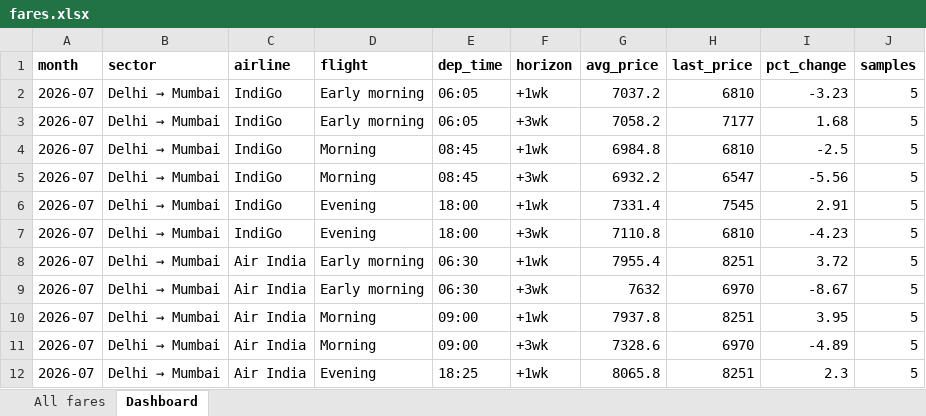
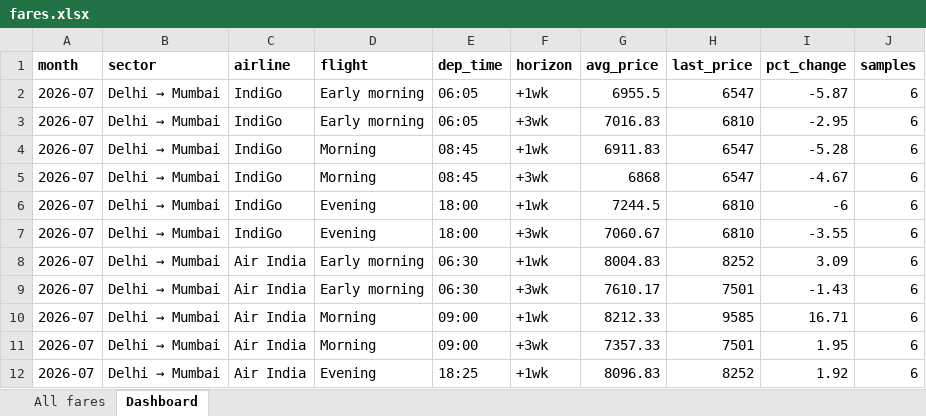
Before and after one commit to isgulati95-code/flight-fare-tracker, an Excel workbook: fares.xlsx, sheet Dashboard, drawn as a sheet; only a part is shown; values as stored, in another font and other column widths than the file's, no borders; the diff covers the shown part only; the diff names each change by its address in the sheet, - before the commit and + after, or states it on an @@ line.

```diff
--- a/fares.xlsx (sheet Dashboard)
+++ b/fares.xlsx (sheet Dashboard)
-G2 (avg_price): 7037.2
+G2 (avg_price): 6955.5
-H2 (last_price): 6810
+H2 (last_price): 6547
-I2 (pct_change): -3.23
+I2 (pct_change): -5.87
-J2:J12 (samples): 5
+J2:J12 (samples): 6
-G3 (avg_price): 7058.2
+G3 (avg_price): 7016.83
-H3 (last_price): 7177
+H3 (last_price): 6810
-I3 (pct_change): 1.68
+I3 (pct_change): -2.95
-G4 (avg_price): 6984.8
+G4 (avg_price): 6911.83
-H4 (last_price): 6810
+H4 (last_price): 6547
-I4 (pct_change): -2.5
+I4 (pct_change): -5.28
-G5 (avg_price): 6932.2
+G5 (avg_price): 6868
-I5 (pct_change): -5.56
+I5 (pct_change): -4.67
-G6 (avg_price): 7331.4
+G6 (avg_price): 7244.5
-H6 (last_price): 7545
+H6 (last_price): 6810
-I6 (pct_change): 2.91
+I6 (pct_change): -6
-G7 (avg_price): 7110.8
+G7 (avg_price): 7060.67
-I7 (pct_change): -4.23
+I7 (pct_change): -3.55
-G8 (avg_price): 7955.4
+G8 (avg_price): 8004.83
-H8 (last_price): 8251
+H8 (last_price): 8252
-I8 (pct_change): 3.72
+I8 (pct_change): 3.09
-G9 (avg_price): 7632
+G9 (avg_price): 7610.17
-H9 (last_price): 6970
+H9 (last_price): 7501
-I9 (pct_change): -8.67
+I9 (pct_change): -1.43
-G10 (avg_price): 7937.8
+G10 (avg_price): 8212.33
-H10 (last_price): 8251
+H10 (last_price): 9585
-I10 (pct_change): 3.95
+I10 (pct_change): 16.71
-G11 (avg_price): 7328.6
+G11 (avg_price): 7357.33
-H11 (last_price): 6970
+H11 (last_price): 7501
-I11 (pct_change): -4.89
+I11 (pct_change): 1.95
-G12 (avg_price): 8065.8
+G12 (avg_price): 8096.83
-H12 (last_price): 8251
+H12 (last_price): 8252
-I12 (pct_change): 2.3
+I12 (pct_change): 1.92
```
Also changed, not shown: 4 added rows, 2 removed rows and 118 edited cells elsewhere in this sheet, sheet All fares, aviation.xlsx, 4 other files.
